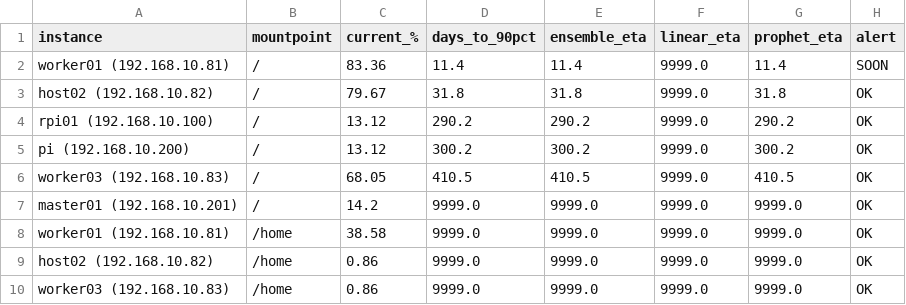
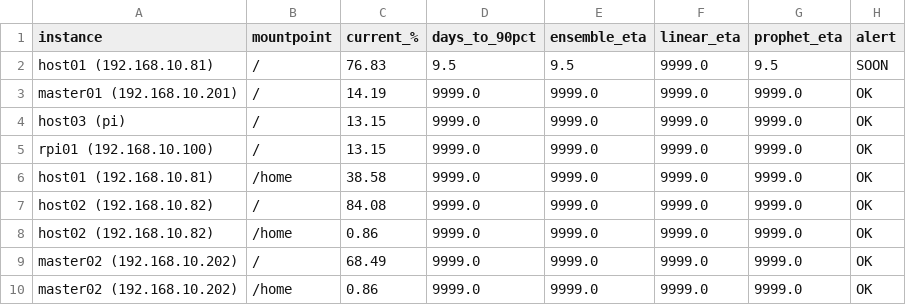
Before and after one commit to k8sautom8/metrics-ml, a CSV file: forecast_plots/disk_full_prediction.csv, drawn as a sheet.

```diff
--- a/forecast_plots/disk_full_prediction.csv
+++ b/forecast_plots/disk_full_prediction.csv
@@ -1,10 +1,10 @@
 instance,mountpoint,current_%,days_to_90pct,ensemble_eta,linear_eta,prophet_eta,alert
-worker01 (192.168.10.81),/,83.36,11.4,11.4,9999.0,11.4,SOON
-host02 (192.168.10.82),/,79.67,31.8,31.8,9999.0,31.8,OK
-rpi01 (192.168.10.100),/,13.12,290.2,290.2,9999.0,290.2,OK
-pi (192.168.10.200),/,13.12,300.2,300.2,9999.0,300.2,OK
-worker03 (192.168.10.83),/,68.05,410.5,410.5,9999.0,410.5,OK
-master01 (192.168.10.201),/,14.2,9999.0,9999.0,9999.0,9999.0,OK
-worker01 (192.168.10.81),/home,38.58,9999.0,9999.0,9999.0,9999.0,OK
+host01 (192.168.10.81),/,76.83,9.5,9.5,9999.0,9.5,SOON
+master01 (192.168.10.201),/,14.19,9999.0,9999.0,9999.0,9999.0,OK
+host03 (pi),/,13.15,9999.0,9999.0,9999.0,9999.0,OK
+rpi01 (192.168.10.100),/,13.15,9999.0,9999.0,9999.0,9999.0,OK
+host01 (192.168.10.81),/home,38.58,9999.0,9999.0,9999.0,9999.0,OK
+host02 (192.168.10.82),/,84.08,9999.0,9999.0,9999.0,9999.0,OK
 host02 (192.168.10.82),/home,0.86,9999.0,9999.0,9999.0,9999.0,OK
-worker03 (192.168.10.83),/home,0.86,9999.0,9999.0,9999.0,9999.0,OK
+master02 (192.168.10.202),/,68.49,9999.0,9999.0,9999.0,9999.0,OK
+master02 (192.168.10.202),/home,0.86,9999.0,9999.0,9999.0,9999.0,OK
```
Also changed, not shown: 14 other files.
